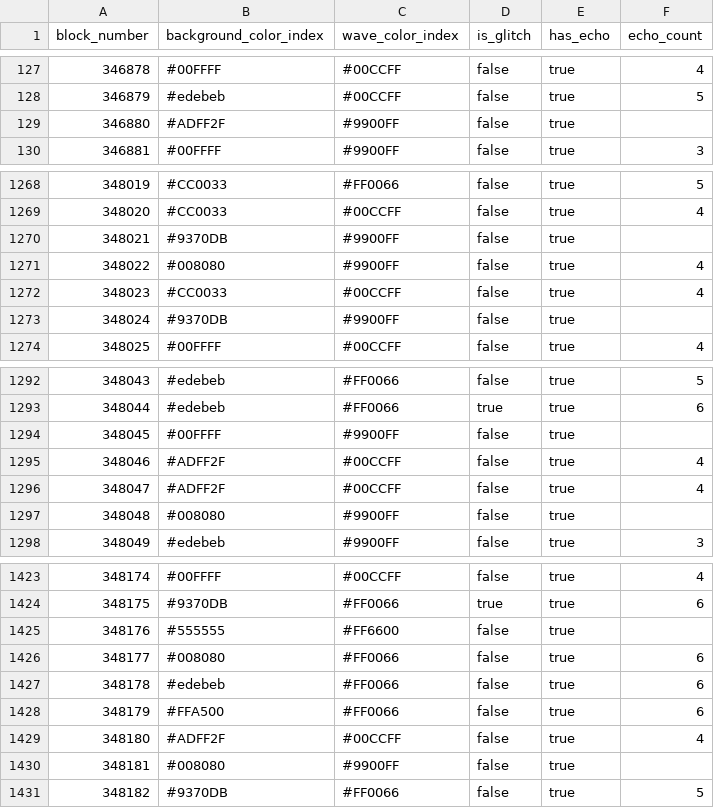
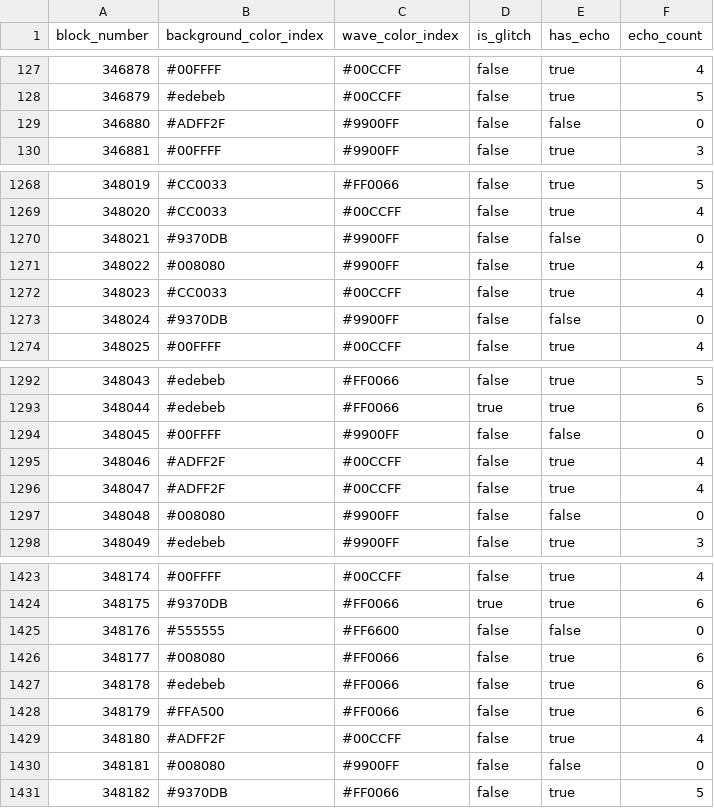
Before and after one commit to noisex-viewer/noisex-viewer.github.io, a CSV file: block_attributes.csv, drawn as a sheet; only a part is shown, gaps mark what is left out; the diff covers the shown part only.

```diff
--- a/block_attributes.csv
+++ b/block_attributes.csv
@@ -128,3 +128,3 @@ block_number,background_color_index,wave_color_index,is_glitch,has_echo,echo_cou
 346879,#edebeb,#00CCFF,false,true,5
-346880,#ADFF2F,#9900FF,false,true,
+346880,#ADFF2F,#9900FF,false,false,0
 346881,#00FFFF,#9900FF,false,true,3
@@ -1269,6 +1269,6 @@ block_number,background_color_index,wave_color_index,is_glitch,has_echo,echo_cou
 348020,#CC0033,#00CCFF,false,true,4
-348021,#9370DB,#9900FF,false,true,
+348021,#9370DB,#9900FF,false,false,0
 348022,#008080,#9900FF,false,true,4
 348023,#CC0033,#00CCFF,false,true,4
-348024,#9370DB,#9900FF,false,true,
+348024,#9370DB,#9900FF,false,false,0
 348025,#00FFFF,#00CCFF,false,true,4
@@ -1293,6 +1293,6 @@ block_number,background_color_index,wave_color_index,is_glitch,has_echo,echo_cou
 348044,#edebeb,#FF0066,true,true,6
-348045,#00FFFF,#9900FF,false,true,
+348045,#00FFFF,#9900FF,false,false,0
 348046,#ADFF2F,#00CCFF,false,true,4
 348047,#ADFF2F,#00CCFF,false,true,4
-348048,#008080,#9900FF,false,true,
+348048,#008080,#9900FF,false,false,0
 348049,#edebeb,#9900FF,false,true,3
@@ -1424,3 +1424,3 @@ block_number,background_color_index,wave_color_index,is_glitch,has_echo,echo_cou
 348175,#9370DB,#FF0066,true,true,6
-348176,#555555,#FF6600,false,true,
+348176,#555555,#FF6600,false,false,0
 348177,#008080,#FF0066,false,true,6
@@ -1429,3 +1429,3 @@ block_number,background_color_index,wave_color_index,is_glitch,has_echo,echo_cou
 348180,#ADFF2F,#00CCFF,false,true,4
-348181,#008080,#9900FF,false,true,
+348181,#008080,#9900FF,false,false,0
 348182,#9370DB,#FF0066,false,true,5
```
Also changed, not shown: 74 edited cells elsewhere in this file, 1 other file.
